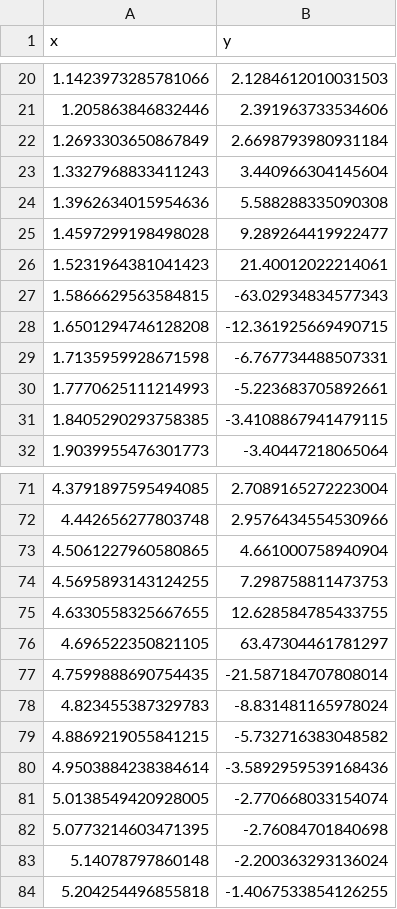
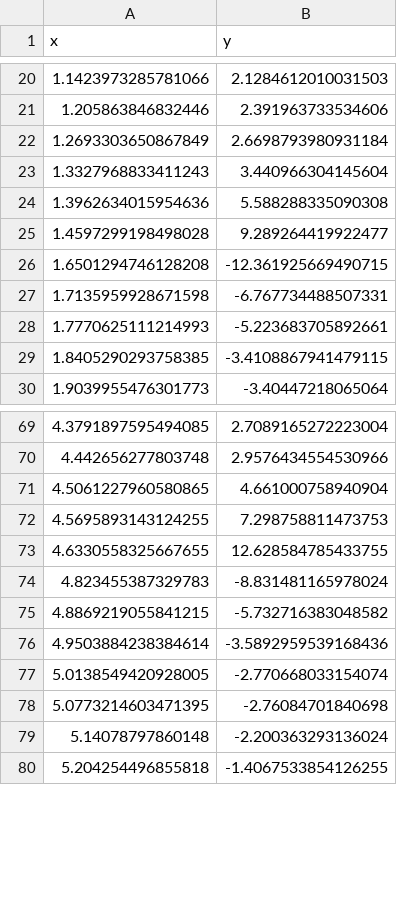
Before and after one commit to denious/EliteDataScience-ML-Masterclass, a CSV file: How the World Works/tangent_df.csv, drawn as a sheet; only a part is shown, gaps mark what is left out.

Commit message:
Completed 'How the World Works'

```diff
--- a/How the World Works/tangent_df.csv
+++ b/How the World Works/tangent_df.csv
@@ -25,4 +25,2 @@ x,y
 1.4597299198498028,9.289264419922477
-1.5231964381041423,21.40012022214061
-1.5866629563584815,-63.02934834577343
 1.6501294746128208,-12.361925669490715
@@ -75,4 +73,2 @@ x,y
 4.6330558325667655,12.628584785433755
-4.696522350821105,63.47304461781297
-4.7599888690754435,-21.587184707808014
 4.823455387329783,-8.831481165978024
```
Also changed, not shown: 6 other files.
